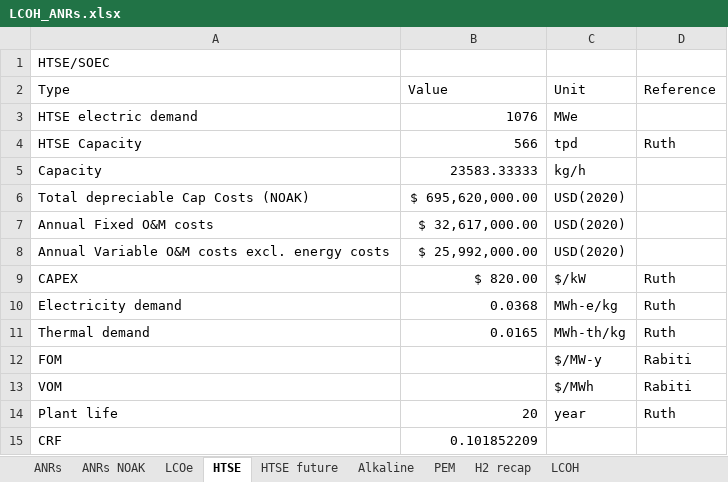
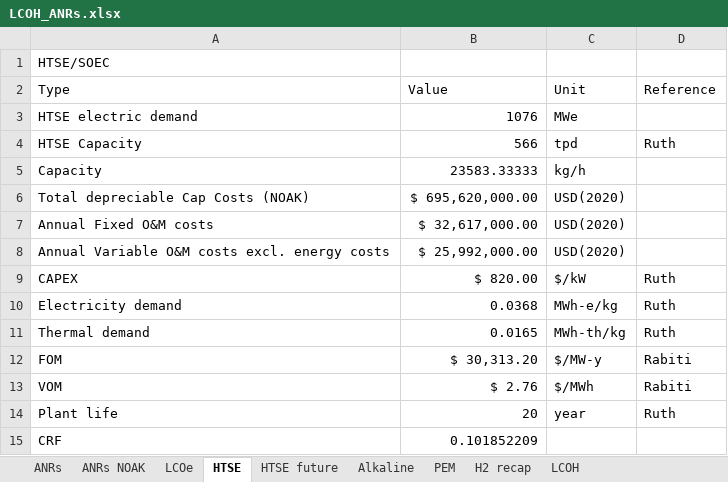
Before and after one commit to mgarrouste/SMR_deployment, an Excel workbook: LCOH_ANRs.xlsx, sheet HTSE, drawn as a sheet; values as stored, in another font and other column widths than the file's, no borders; the diff names each change by its address in the sheet, - before the commit and + after, or states it on an @@ line.

```diff
--- a/LCOH_ANRs.xlsx (sheet HTSE)
+++ b/LCOH_ANRs.xlsx (sheet HTSE)
-B12 (Value): (empty)
+B12 (Value): $ 30,313.20
-B13 (Value): (empty)
+B13 (Value): $ 2.76
```
Also changed, not shown: code/h2_tech.xlsx.
